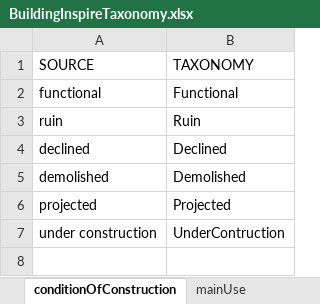
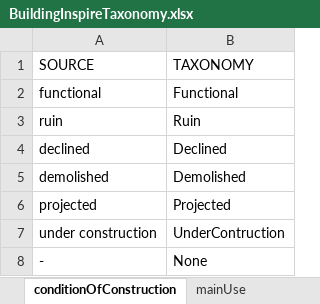
Before and after one commit to BeeGroup-cimne/CR_BCN_sources_implementation, an Excel workbook: sources/Inspire/harmonizer/BuildingInspireTaxonomy.xlsx, sheet conditionOfConstruction, drawn as a sheet; values as stored, in another font and other column widths than the file's, no borders; the diff names each change by its address in the sheet, - before the commit and + after, or states it on an @@ line.

```diff
--- a/sources/Inspire/harmonizer/BuildingInspireTaxonomy.xlsx (sheet conditionOfConstruction)
+++ b/sources/Inspire/harmonizer/BuildingInspireTaxonomy.xlsx (sheet conditionOfConstruction)
+row 8: - | None
```
Also changed, not shown: 1 other file.
